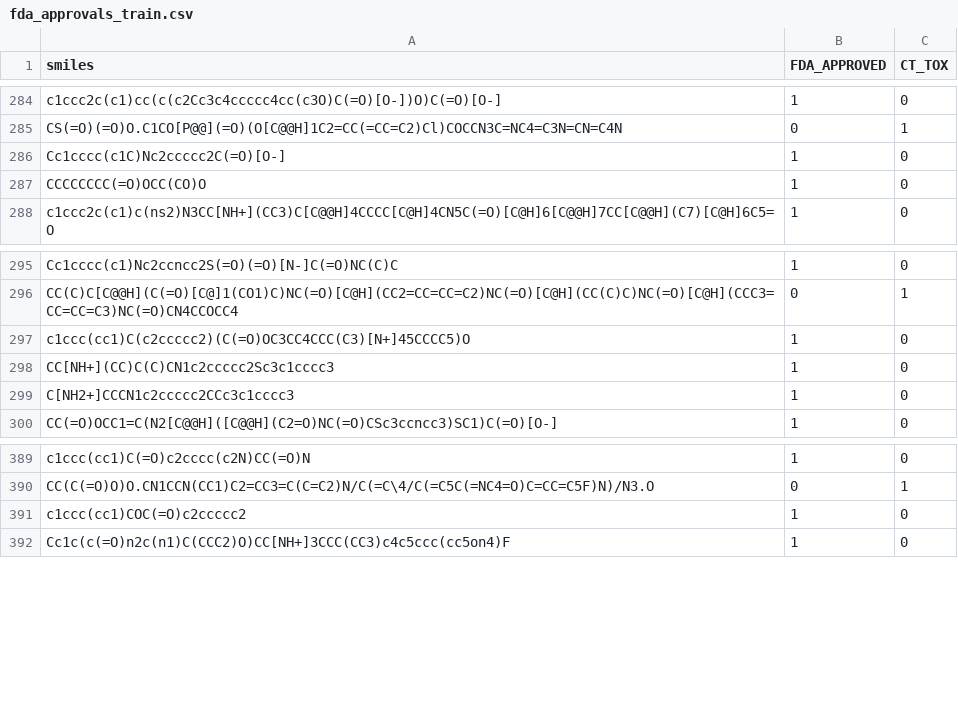
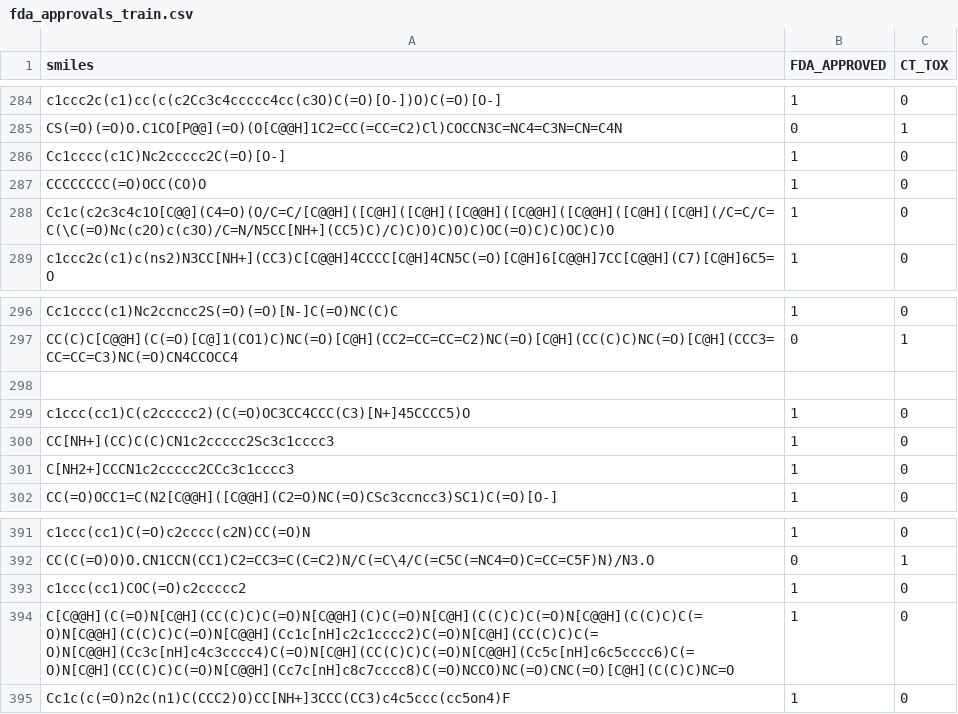
Before and after one commit to albaugh/CHE7507, a CSV file: Homework5/fda_approvals_train.csv, drawn as a sheet; only a part is shown, gaps mark what is left out.

```diff
--- a/Homework5/fda_approvals_train.csv
+++ b/Homework5/fda_approvals_train.csv
@@ -287,2 +287,3 @@ Cc1cccc(c1C)Nc2ccccc2C(=O)[O-],1,0
 CCCCCCCC(=O)OCC(CO)O,1,0
+Cc1c(c2c3c4c1O[C@@](C4=O)(O/C=C/[C@@H]([C@H]([C@H]([C@@H]([C@@H]([C@@H]([C@H]([C@H](/C=C/C=C(\C(=O)Nc(c2O)c(c3O)/C=N/N5CC[NH+](CC5)C)/C)C)O)C)O)C)OC(=O)C)C)OC)C)O,1,0
 c1ccc2c(c1)c(ns2)N3CC[NH+](CC3)C[C@@H]4CCCC[C@H]4CN5C(=O)[C@H]6[C@@H]7CC[C@@H](C7)[C@H]6C5=O,1,0
@@ -296,2 +297,3 @@ Cc1cccc(c1)Nc2ccncc2S(=O)(=O)[N-]C(=O)NC(C)C,1,0
 CC(C)C[C@@H](C(=O)[C@]1(CO1)C)NC(=O)[C@H](CC2=CC=CC=C2)NC(=O)[C@H](CC(C)C)NC(=O)[C@H](CCC3=CC=CC=C3)NC(=O)CN4CCOCC4,0,1
+
 c1ccc(cc1)C(c2ccccc2)(C(=O)OC3CC4CCC(C3)[N+]45CCCC5)O,1,0
@@ -391,2 +393,3 @@ CC(C(=O)O)O.CN1CCN(CC1)C2=CC3=C(C=C2)N/C(=C\4/C(=C5C(=NC4=O)C=CC=C5F)N)/N3.O,0,1
 c1ccc(cc1)COC(=O)c2ccccc2,1,0
+C[C@@H](C(=O)N[C@H](CC(C)C)C(=O)N[C@@H](C)C(=O)N[C@H](C(C)C)C(=O)N[C@@H](C(C)C)C(=O)N[C@@H](C(C)C)C(=O)N[C@@H](Cc1c[nH]c2c1cccc2)C(=O)N[C@H](CC(C)C)C(=O)N[C@@H](Cc3c[nH]c4c3cccc4)C(=O)N[C@H](CC(C)C)C(=O)N[C@@H](Cc5c[nH]c6c5cccc6)C(=O)N[C@H](CC(C)C)C(=O)N[C@@H](Cc7c[nH]c8c7cccc8)C(=O)NCCO)NC(=O)CNC(=O)[C@H](C(C)C)NC=O,1,0
 Cc1c(c(=O)n2c(n1)C(CCC2)O)CC[NH+]3CCC(CC3)c4c5ccc(cc5on4)F,1,0
```
Also changed, not shown: Homework5/fda_approvals_test.csv.
